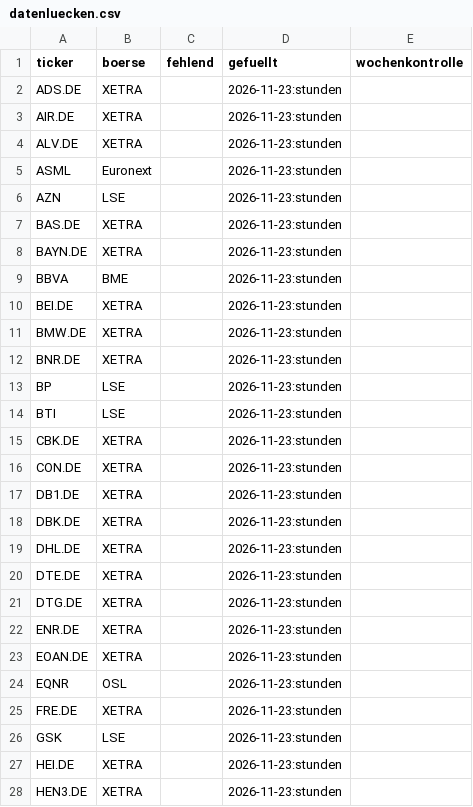
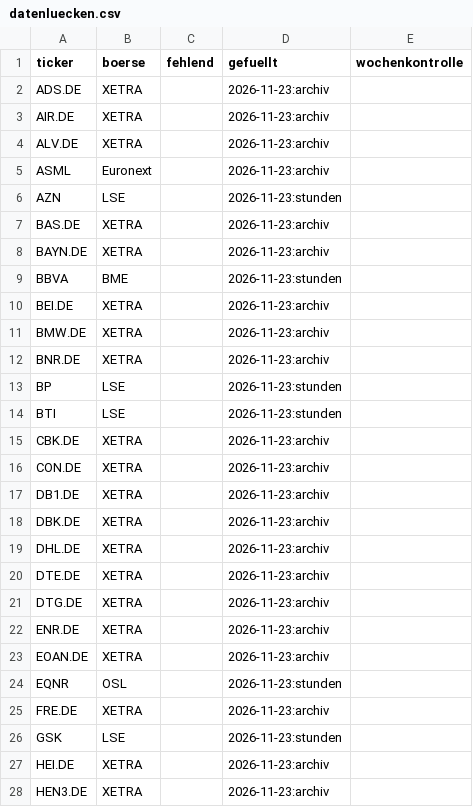
Before and after one commit to hahnpeterph-pixel/boersen-screening, a CSV file: docs/datenluecken.csv, drawn as a sheet; only a part is shown; the diff covers the shown part only.

```diff
--- a/docs/datenluecken.csv
+++ b/docs/datenluecken.csv
@@ -1,28 +1,28 @@
 ticker,boerse,fehlend,gefuellt,wochenkontrolle
-ADS.DE,XETRA,,2026-11-23:stunden,
-AIR.DE,XETRA,,2026-11-23:stunden,
-ALV.DE,XETRA,,2026-11-23:stunden,
-ASML,Euronext,,2026-11-23:stunden,
+ADS.DE,XETRA,,2026-11-23:archiv,
+AIR.DE,XETRA,,2026-11-23:archiv,
+ALV.DE,XETRA,,2026-11-23:archiv,
+ASML,Euronext,,2026-11-23:archiv,
 AZN,LSE,,2026-11-23:stunden,
-BAS.DE,XETRA,,2026-11-23:stunden,
-BAYN.DE,XETRA,,2026-11-23:stunden,
+BAS.DE,XETRA,,2026-11-23:archiv,
+BAYN.DE,XETRA,,2026-11-23:archiv,
 BBVA,BME,,2026-11-23:stunden,
-BEI.DE,XETRA,,2026-11-23:stunden,
-BMW.DE,XETRA,,2026-11-23:stunden,
-BNR.DE,XETRA,,2026-11-23:stunden,
+BEI.DE,XETRA,,2026-11-23:archiv,
+BMW.DE,XETRA,,2026-11-23:archiv,
+BNR.DE,XETRA,,2026-11-23:archiv,
 BP,LSE,,2026-11-23:stunden,
 BTI,LSE,,2026-11-23:stunden,
-CBK.DE,XETRA,,2026-11-23:stunden,
-CON.DE,XETRA,,2026-11-23:stunden,
-DB1.DE,XETRA,,2026-11-23:stunden,
-DBK.DE,XETRA,,2026-11-23:stunden,
-DHL.DE,XETRA,,2026-11-23:stunden,
-DTE.DE,XETRA,,2026-11-23:stunden,
-DTG.DE,XETRA,,2026-11-23:stunden,
-ENR.DE,XETRA,,2026-11-23:stunden,
-EOAN.DE,XETRA,,2026-11-23:stunden,
+CBK.DE,XETRA,,2026-11-23:archiv,
+CON.DE,XETRA,,2026-11-23:archiv,
+DB1.DE,XETRA,,2026-11-23:archiv,
+DBK.DE,XETRA,,2026-11-23:archiv,
+DHL.DE,XETRA,,2026-11-23:archiv,
+DTE.DE,XETRA,,2026-11-23:archiv,
+DTG.DE,XETRA,,2026-11-23:archiv,
+ENR.DE,XETRA,,2026-11-23:archiv,
+EOAN.DE,XETRA,,2026-11-23:archiv,
 EQNR,OSL,,2026-11-23:stunden,
-FRE.DE,XETRA,,2026-11-23:stunden,
+FRE.DE,XETRA,,2026-11-23:archiv,
 GSK,LSE,,2026-11-23:stunden,
-HEI.DE,XETRA,,2026-11-23:stunden,
-HEN3.DE,XETRA,,2026-11-23:stunden,
+HEI.DE,XETRA,,2026-11-23:archiv,
+HEN3.DE,XETRA,,2026-11-23:archiv,
```
Also changed, not shown: 20 edited cells elsewhere in this file, docs/analysten.csv, docs/heute.csv, 23 other files.
